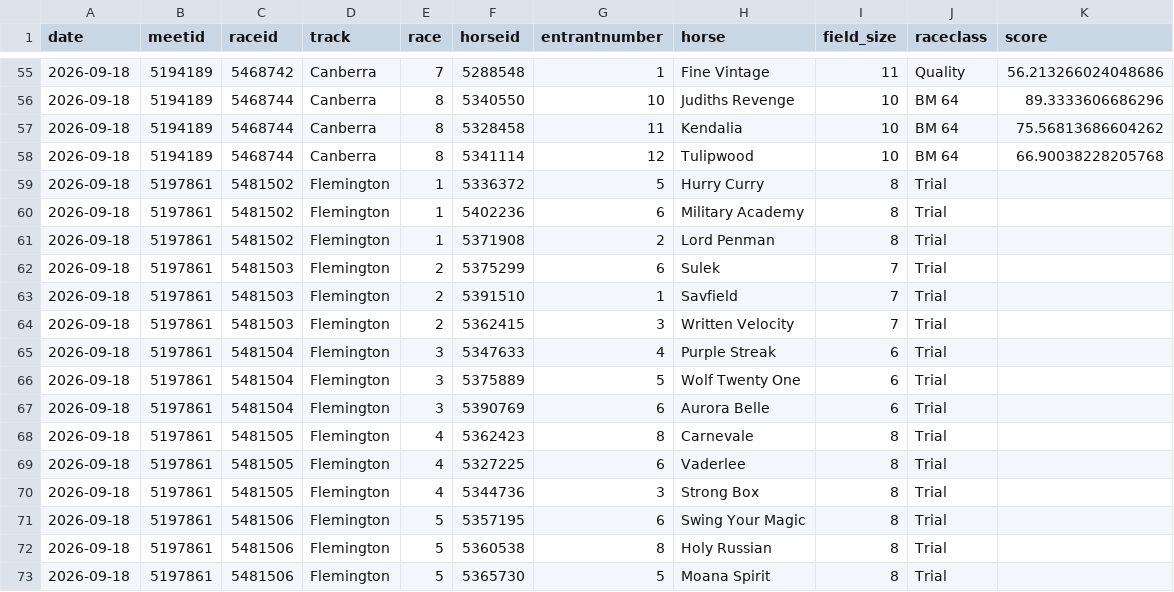
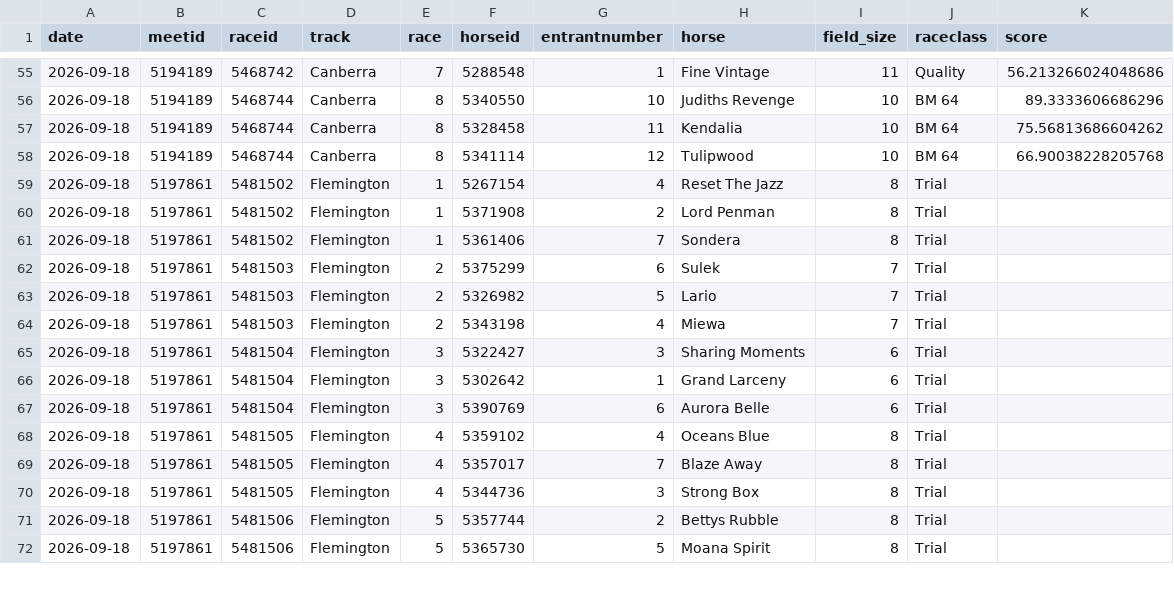
Before and after one commit to danielcappello/trackVision, a CSV file: race_ratings.csv, drawn as a sheet; only a part is shown, gaps mark what is left out; the diff covers the shown part only.

Commit message:
Update racing files

```diff
--- a/race_ratings.csv
+++ b/race_ratings.csv
@@ -58,16 +58,15 @@ date,meetid,raceid,track,race,horseid,entrantnumber,horse,field_size,raceclass,s
 2026-09-18,5194189,5468744,Canberra,8,5341114,12,Tulipwood,10,BM 64,66.90038228205768
-2026-09-18,5197861,5481502,Flemington,1,5336372,5,Hurry Curry,8,Trial,
-2026-09-18,5197861,5481502,Flemington,1,5402236,6,Military Academy,8,Trial,
+2026-09-18,5197861,5481502,Flemington,1,5267154,4,Reset The Jazz,8,Trial,
 2026-09-18,5197861,5481502,Flemington,1,5371908,2,Lord Penman,8,Trial,
+2026-09-18,5197861,5481502,Flemington,1,5361406,7,Sondera,8,Trial,
 2026-09-18,5197861,5481503,Flemington,2,5375299,6,Sulek,7,Trial,
-2026-09-18,5197861,5481503,Flemington,2,5391510,1,Savfield,7,Trial,
-2026-09-18,5197861,5481503,Flemington,2,5362415,3,Written Velocity,7,Trial,
-2026-09-18,5197861,5481504,Flemington,3,5347633,4,Purple Streak,6,Trial,
-2026-09-18,5197861,5481504,Flemington,3,5375889,5,Wolf Twenty One,6,Trial,
+2026-09-18,5197861,5481503,Flemington,2,5326982,5,Lario,7,Trial,
+2026-09-18,5197861,5481503,Flemington,2,5343198,4,Miewa,7,Trial,
+2026-09-18,5197861,5481504,Flemington,3,5322427,3,Sharing Moments,6,Trial,
+2026-09-18,5197861,5481504,Flemington,3,5302642,1,Grand Larceny,6,Trial,
 2026-09-18,5197861,5481504,Flemington,3,5390769,6,Aurora Belle,6,Trial,
-2026-09-18,5197861,5481505,Flemington,4,5362423,8,Carnevale,8,Trial,
-2026-09-18,5197861,5481505,Flemington,4,5327225,6,Vaderlee,8,Trial,
+2026-09-18,5197861,5481505,Flemington,4,5359102,4,Oceans Blue,8,Trial,
+2026-09-18,5197861,5481505,Flemington,4,5357017,7,Blaze Away,8,Trial,
 2026-09-18,5197861,5481505,Flemington,4,5344736,3,Strong Box,8,Trial,
-2026-09-18,5197861,5481506,Flemington,5,5357195,6,Swing Your Magic,8,Trial,
-2026-09-18,5197861,5481506,Flemington,5,5360538,8,Holy Russian,8,Trial,
+2026-09-18,5197861,5481506,Flemington,5,5357744,2,Bettys Rubble,8,Trial,
 2026-09-18,5197861,5481506,Flemington,5,5365730,5,Moana Spirit,8,Trial,
```
Also changed, not shown: 2 added rows, 1 removed row, 2 moved rows and 38 edited cells elsewhere in this file.
